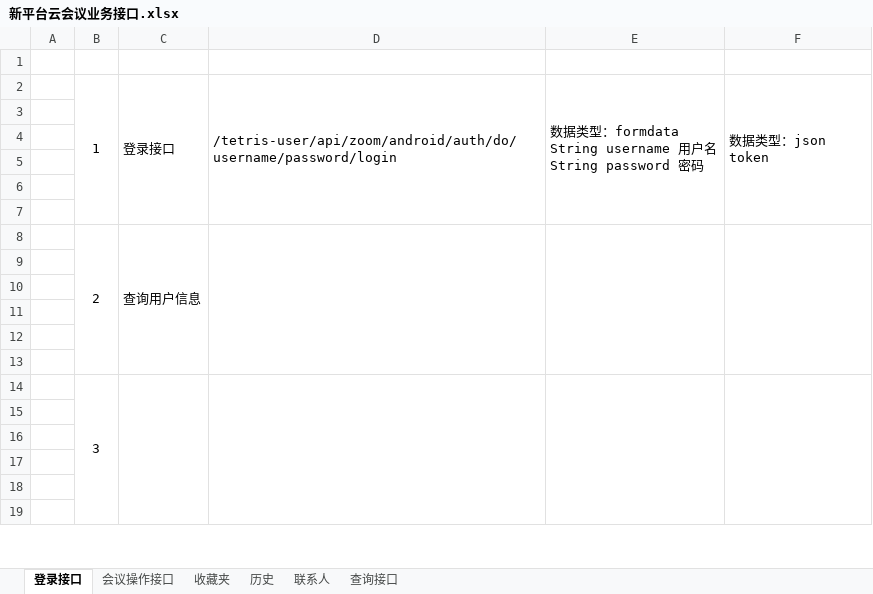
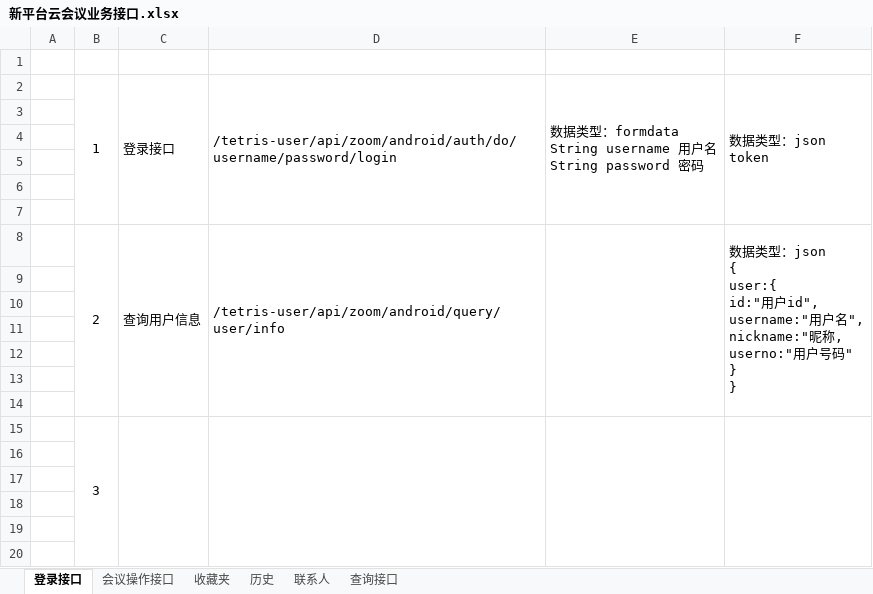
Before and after one commit to lvdeyang/tetris, an Excel workbook: docs/接口文档/tetris-zoom/新平台云会议业务接口.xlsx, sheet 登录接口, drawn as a sheet; only a part is shown; values as stored, in another font and other column widths than the file's, no borders; removed rows and columns are numbered as before the commit, all else as after; ↵ is a line break in a cell; the diff names each change by its address in the sheet, - before the commit and + after, or states it on an @@ line.

```diff
--- a/docs/接口文档/tetris-zoom/新平台云会议业务接口.xlsx (sheet 登录接口)
+++ b/docs/接口文档/tetris-zoom/新平台云会议业务接口.xlsx (sheet 登录接口)
+row 8:  | 2 | 查询用户信息 | /tetris-user/api/zoom/android/query/user/info |  | 数据类型：json ↵ { ↵ user:{ ↵ id:"用户id", ↵ username:"用户名", ↵ nickname:"昵称, ↵ userno:"用户号码" ↵ } ↵ }
-row 9:  | 2 | 查询用户信息
+row 9: (empty)
-B8:B13 merged
-C8:C13 merged
-D8:D13 merged
-E8:E13 merged
-F8:F13 merged
```
Also changed, not shown: sheet 联系人, sheet 会议操作接口, docs/接口文档/指控级联业务协议/录制调阅接口.xlsx, 38 other files.
